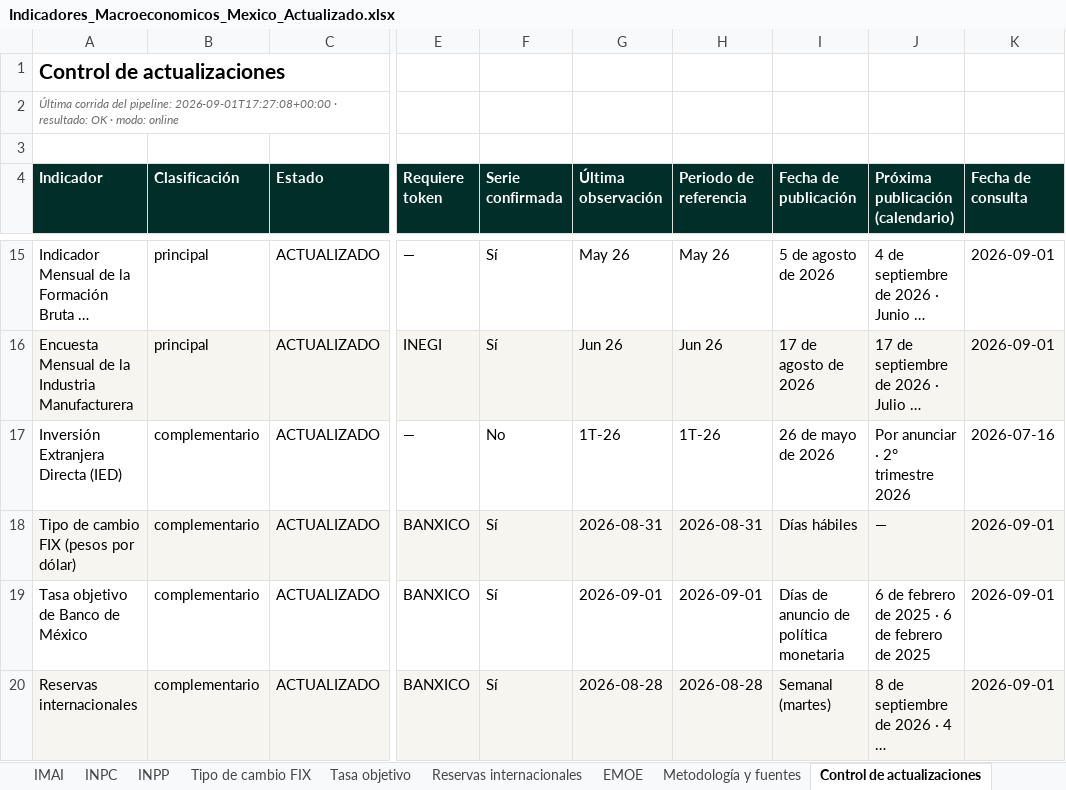
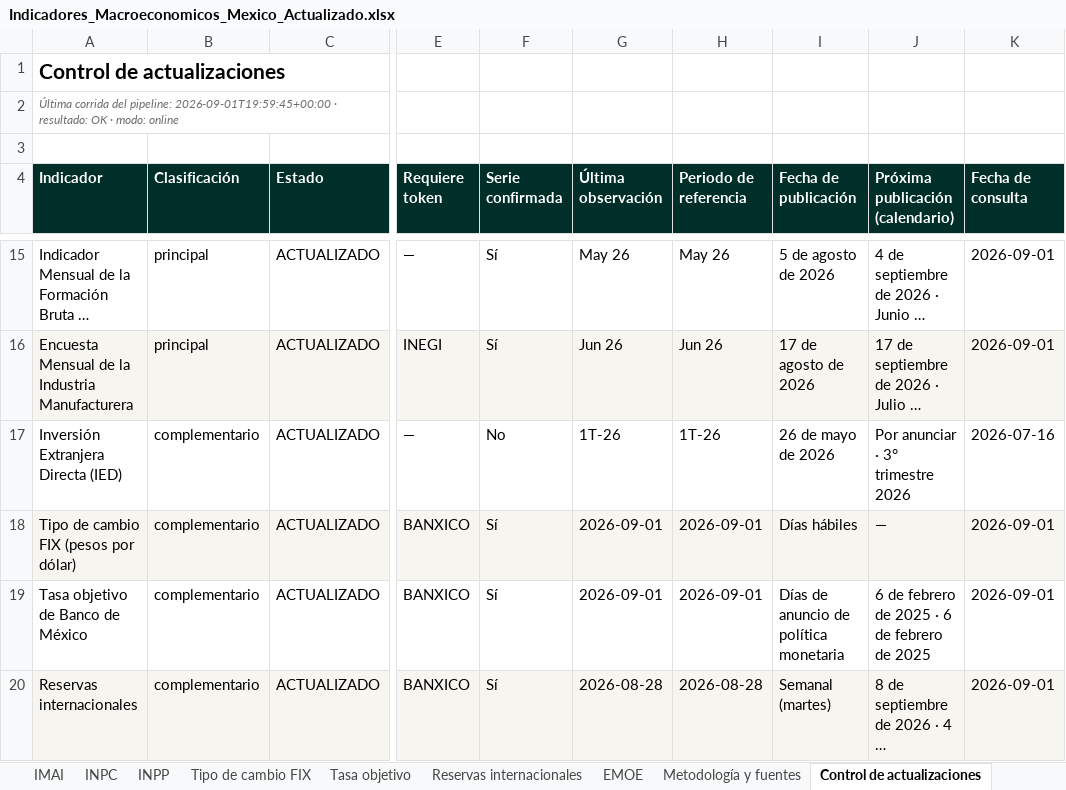
Before and after one commit to luisbuendiag/Indicadores_macroeconomicos_Mex, an Excel workbook: downloads/Indicadores_Macroeconomicos_Mexico_Actualizado.xlsx, sheet Control de actualizaciones, drawn as a sheet; only a part is shown, gaps mark what is left out; long unchanged cells end in …; values as stored, in another font and other column widths than the file's, no borders; the diff names each change by its address in the sheet, - before the commit and + after, or states it on an @@ line.

```diff
--- a/downloads/Indicadores_Macroeconomicos_Mexico_Actualizado.xlsx (sheet Control de actualizaciones)
+++ b/downloads/Indicadores_Macroeconomicos_Mexico_Actualizado.xlsx (sheet Control de actualizaciones)
-A2 (Indicador): …del pipeline: 2026-09-01T17:27:08+00:00 · resultado:…
+A2 (Indicador): …del pipeline: 2026-09-01T19:59:45+00:00 · resultado:…
-J17 (Próxima publicación (calendario)): Por anunciar · 2° trimestre 2026
+J17 (Próxima publicación (calendario)): Por anunciar · 3° trimestre 2026
-G18 (Última observación): 2026-08-31
+G18 (Última observación): 2026-09-01
-H18 (Periodo de referencia): 2026-08-31
+H18 (Periodo de referencia): 2026-09-01
```
Also changed, not shown: sheet Síntesis de coyuntura, sheet Metodología y fuentes, sheet Tipo de cambio FIX, downloads/indicadores/IED/IED_datos.xlsx, downloads/indicadores/IMFBCF/IMFBCF_datos.xlsx, 26 other files.
